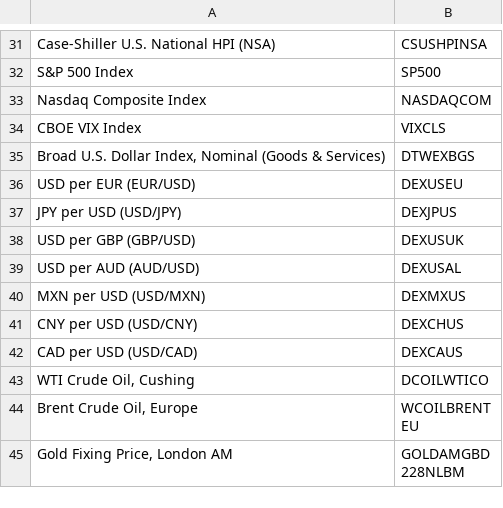
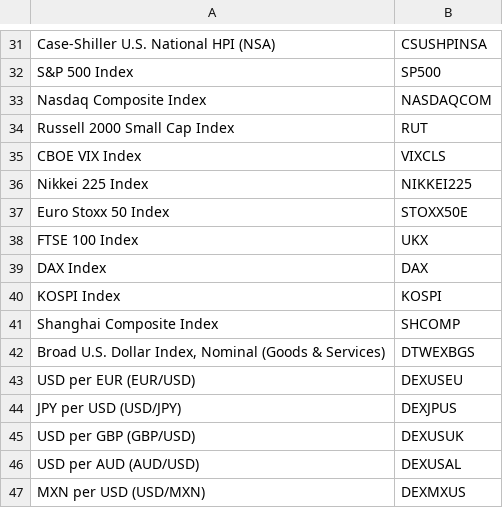
Before and after one commit to brianleung79/macro-dashboard, a CSV file: public/FRED_DATA.csv, drawn as a sheet; only a part is shown, gaps mark what is left out; the shorter side is filled out with more unchanged rows; the diff names each change by its address in the sheet, - before the commit and + after, or states it on an @@ line.

```diff
--- a/public/FRED_DATA.csv
+++ b/public/FRED_DATA.csv
+row 34: Russell 2000 Small Cap Index | RUT
+row 36: Nikkei 225 Index | NIKKEI225
+row 37: Euro Stoxx 50 Index | STOXX50E
+row 38: FTSE 100 Index | UKX
+row 39: DAX Index | DAX
+row 40: KOSPI Index | KOSPI
+row 41: Shanghai Composite Index | SHCOMP
```
Also changed, not shown: 3 other files.
